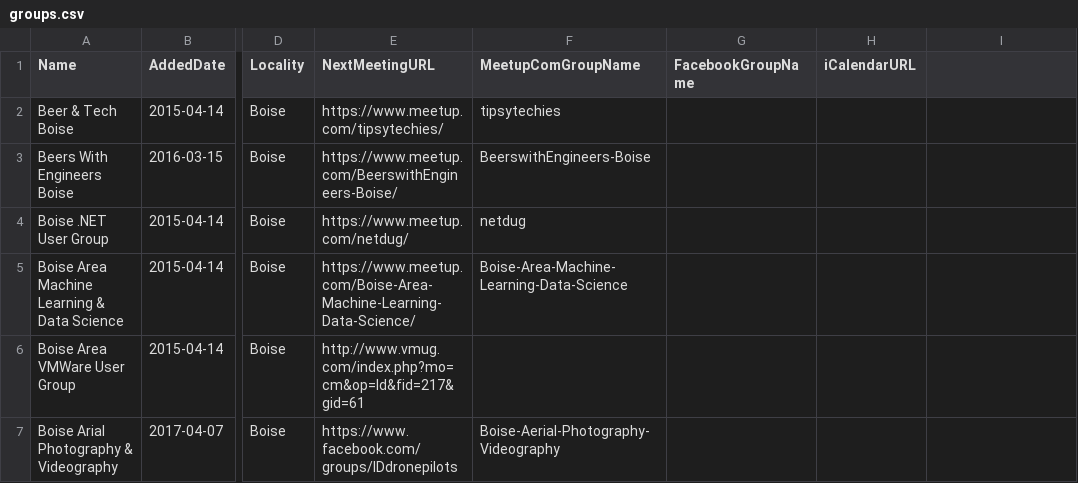
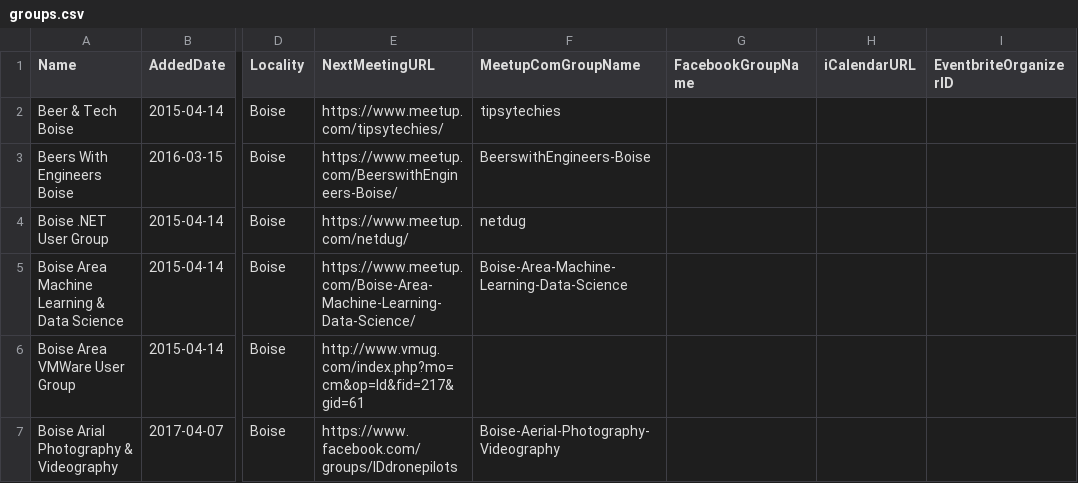
Before and after one commit to rationalagents/gemstateio-groups, a CSV file: groups.csv, drawn as a sheet; only a part is shown, gaps mark what is left out; the diff names each change by its address in the sheet, - before the commit and + after, or states it on an @@ line.

Commit message:
Add EventbriteOrganizerID

```diff
--- a/groups.csv
+++ b/groups.csv
-I1: (empty)
+I1: EventbriteOrganizerID
```
Also changed, not shown: 1 other file.
